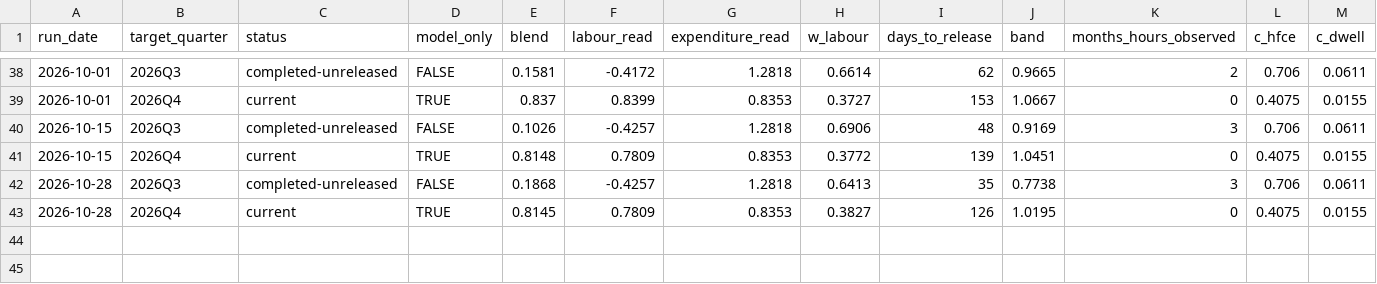
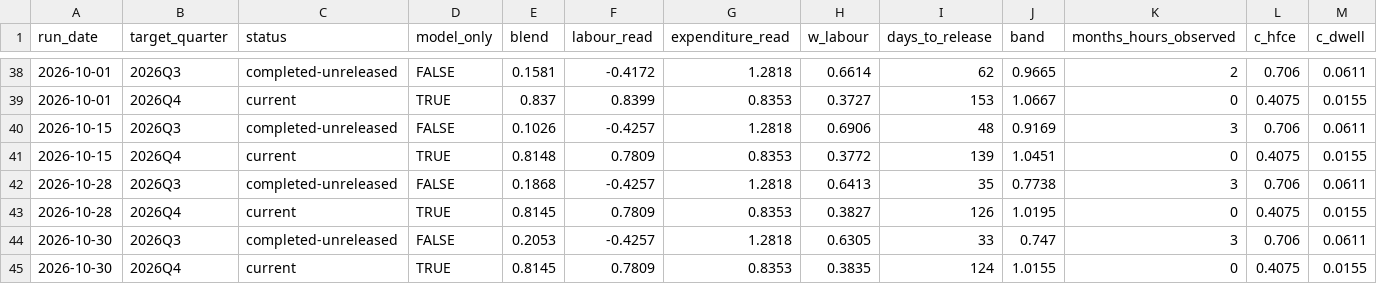
Before and after one commit to andrewlilley/ausnow, a CSV file: data/nowcast_history.csv, drawn as a sheet; only a part is shown, gaps mark what is left out; rows hold the shown columns only; the diff names each change by its address in the sheet, - before the commit and + after, or states it on an @@ line.

Commit message:
nowcast run 2026-10-30

```diff
--- a/data/nowcast_history.csv
+++ b/data/nowcast_history.csv
+row 44: 2026-10-30 | 2026Q3 | completed-unreleased | FALSE | 0.2053 | -0.4257 | 1.2818 | 0.6305 | 33 | 0.747 | 3 | 0.706 | 0.0611
+row 45: 2026-10-30 | 2026Q4 | current | TRUE | 0.8145 | 0.7809 | 0.8353 | 0.3835 | 124 | 1.0155 | 0 | 0.4075 | 0.0155
```
Also changed, not shown: data/heartbeat.csv, 52 other files.
